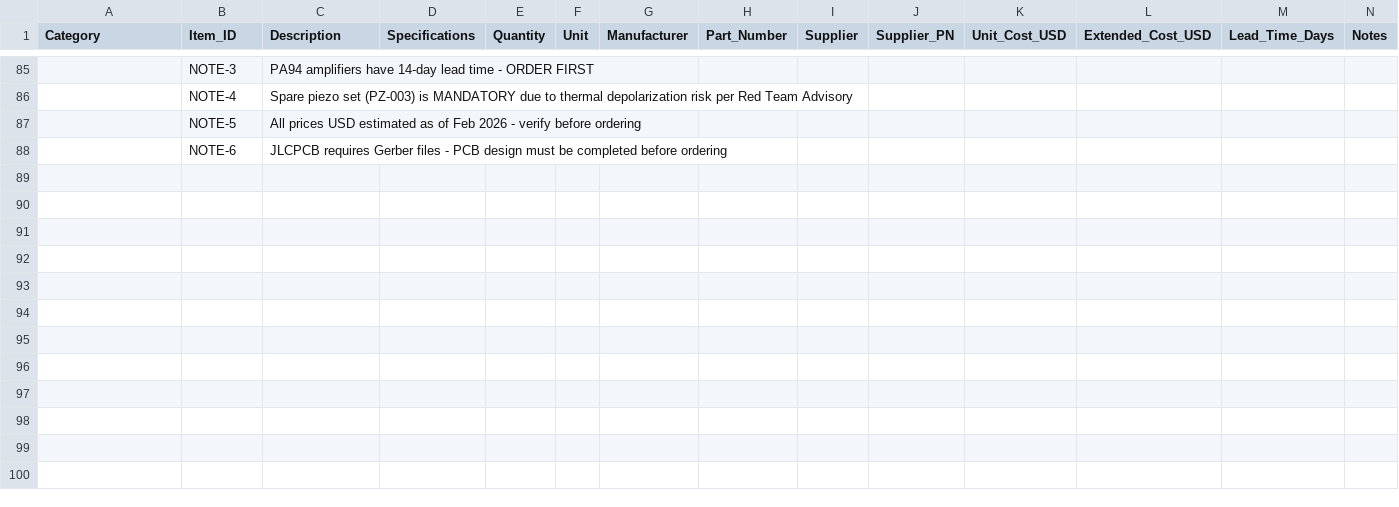
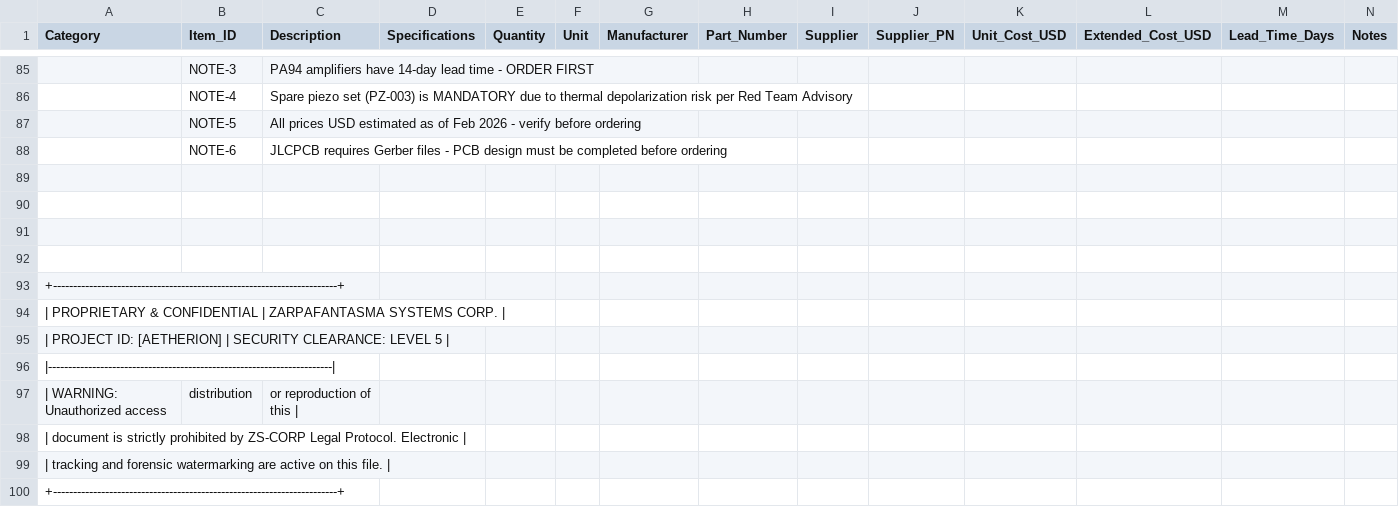
Before and after one commit to zarpafantasma/corpus_rythmos, a CSV file: II- Aetherion_Theory_and_Implications/Aetherion_Mark1-Prototype (SPECULATIVE)/04-BOM_DETAILED.csv, drawn as a sheet; only a part is shown, gaps mark what is left out; rows hold the shown columns only; the diff names each change by its address in the sheet, - before the commit and + after, or states it on an @@ line.

Commit message:
Update 04-BOM_DETAILED.csv

```diff
--- a/II- Aetherion_Theory_and_Implications/Aetherion_Mark1-Prototype (SPECULATIVE)/04-BOM_DETAILED.csv
+++ b/II- Aetherion_Theory_and_Implications/Aetherion_Mark1-Prototype (SPECULATIVE)/04-BOM_DETAILED.csv
+row 89: (empty)
+row 90: (empty)
+row 91: (empty)
+row 92: (empty)
+row 93: +-----------------------------------------------------------------------+
+row 94: | PROPRIETARY & CONFIDENTIAL | ZARPAFANTASMA SYSTEMS CORP.
+row 95: | PROJECT ID: [AETHERION] | SECURITY CLEARANCE: LEVEL 5
+row 96: |-----------------------------------------------------------------------
+row 97: | WARNING: Unauthorized access | distribution | or reproduction of this
+row 98: | document is strictly prohibited by ZS-CORP Legal Protocol. Electronic
+row 99: | tracking and forensic watermarking are active on this file.
+row 100: +-----------------------------------------------------------------------+
```
